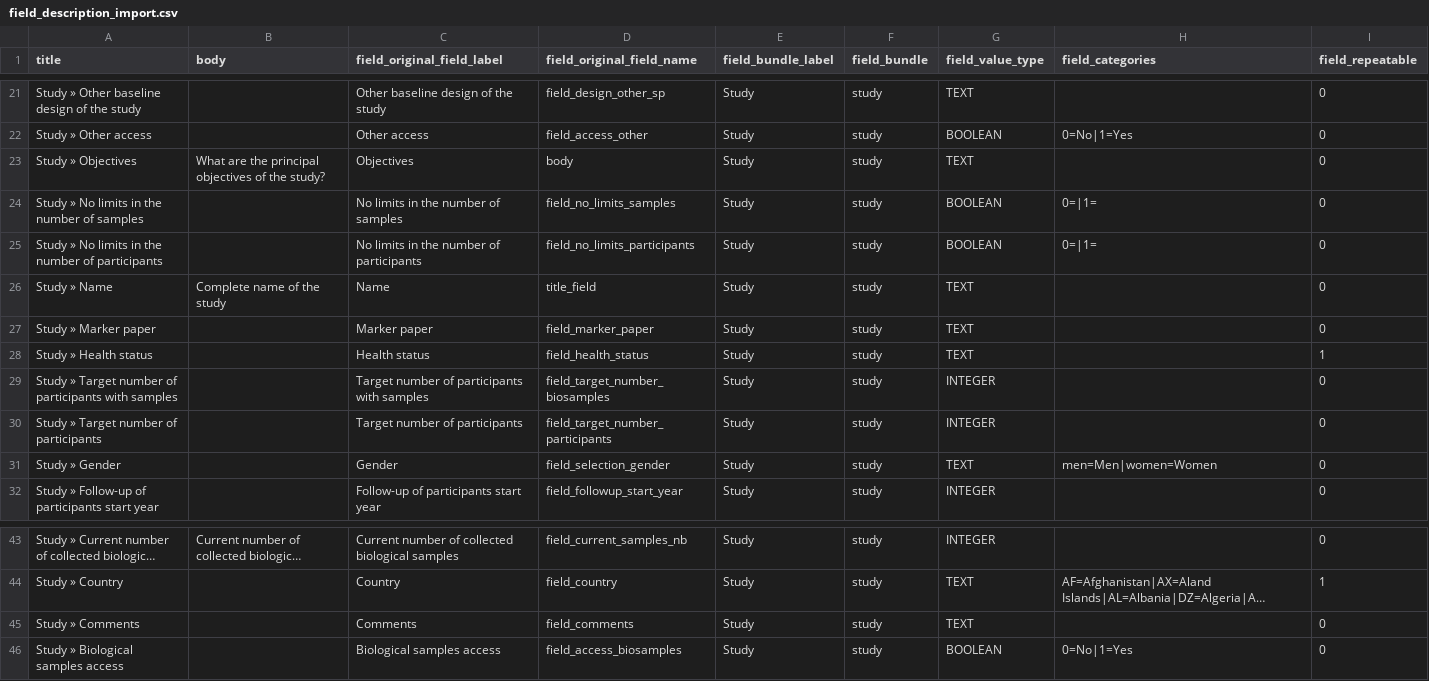
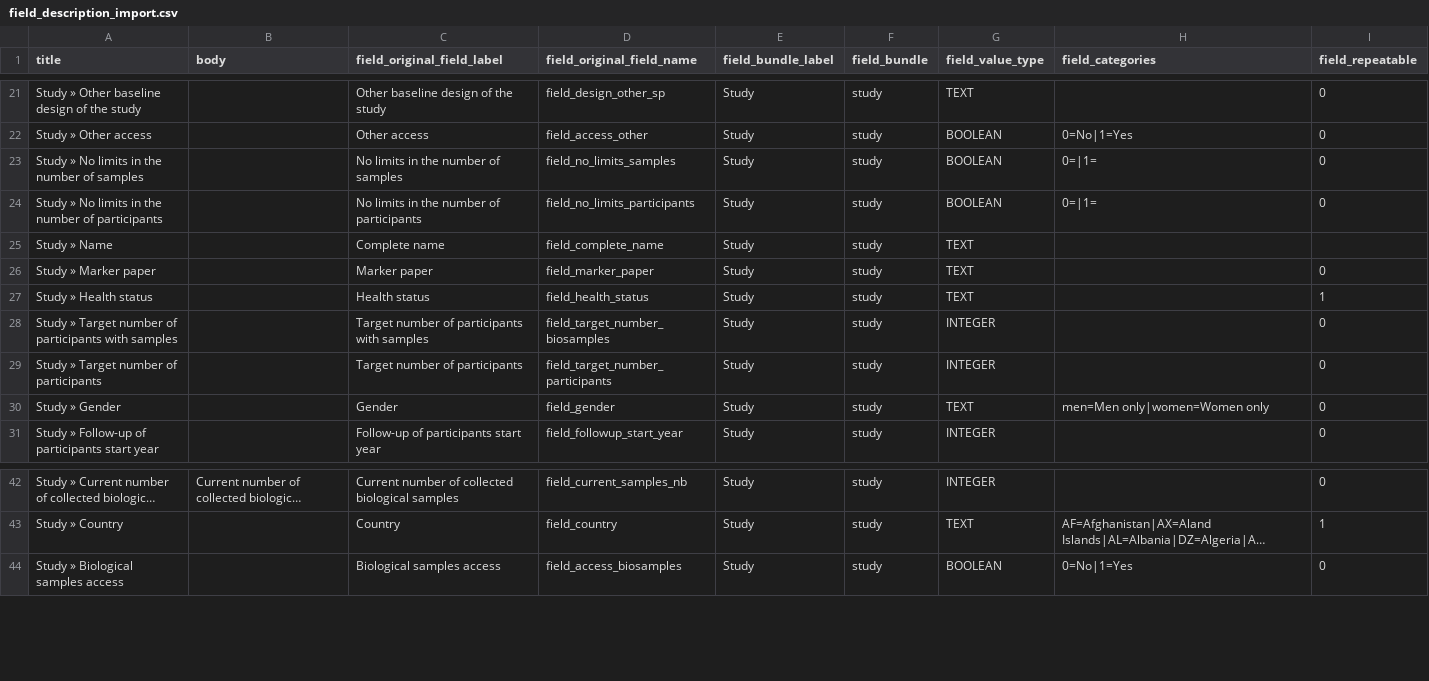
Before and after one commit to obiba/mica, a CSV file: src/main/drupal/profiles/mica_standard/data/field_description_import.csv, drawn as a sheet; only a part is shown, gaps mark what is left out; long unchanged cells end in …; removed rows and columns are numbered as before the commit, all else as after; the diff names each change by its address in the sheet, - before the commit and + after, or states it on an @@ line.

Commit message:
MICA-295: Fixes the error when searching full text

```diff
--- a/src/main/drupal/profiles/mica_standard/data/field_description_import.csv
+++ b/src/main/drupal/profiles/mica_standard/data/field_description_import.csv
-row 23: Study » Objectives | What are the principal objectives of the study? | Objectives | body | Study | study | TEXT |  | 0
-B25 (body): Complete name of the study
+B25 (body): (empty)
-C25 (field_original_field_label): Name
+C25 (field_original_field_label): Complete name
-D25 (field_original_field_name): title_field
+D25 (field_original_field_name): field_complete_name
-I25 (field_repeatable): 0
+I25 (field_repeatable): (empty)
-D30 (field_original_field_name): field_selection_gender
+D30 (field_original_field_name): field_gender
-H30 (field_categories): men=Men|women=Women
+H30 (field_categories): men=Men only|women=Women only
-row 45: Study » Comments |  | Comments | field_comments | Study | study | TEXT |  | 0
```
